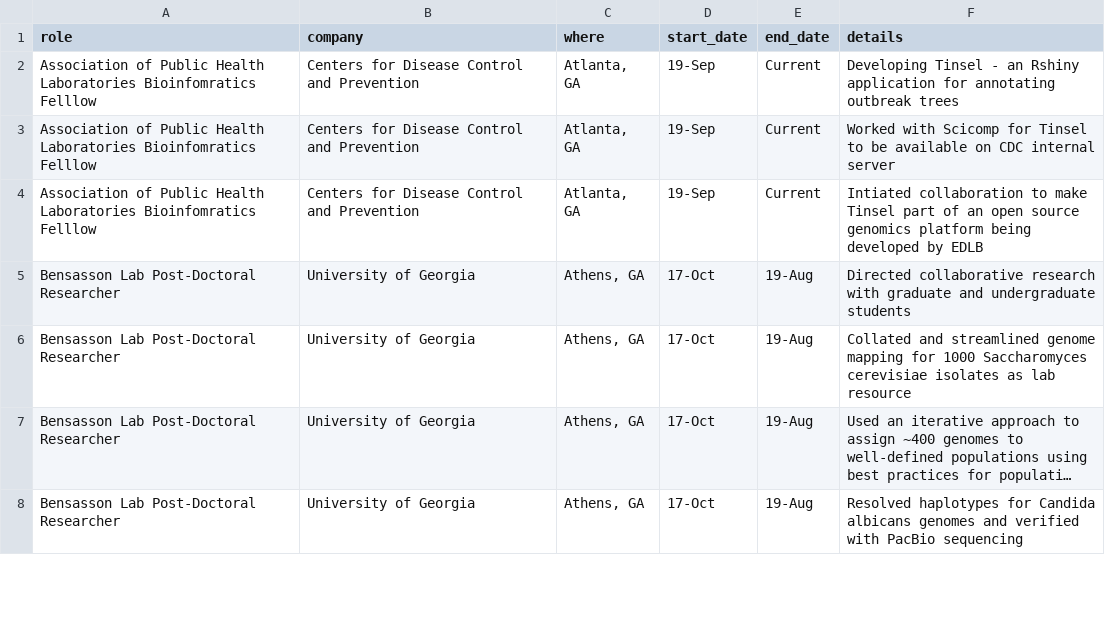
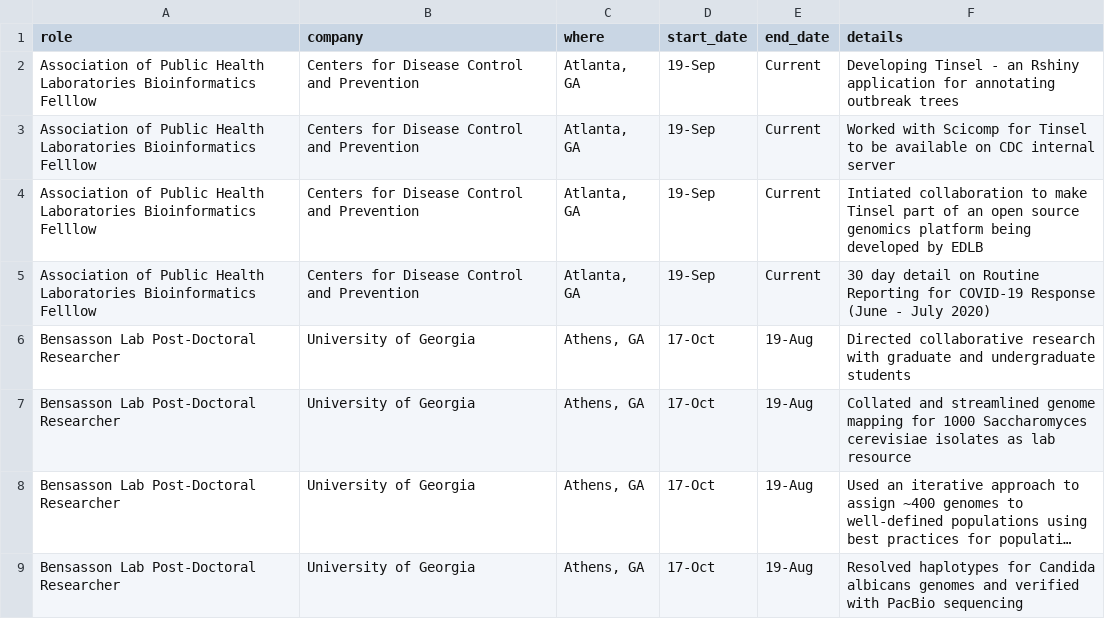
Before and after one commit to jennahamlin/Hamlin.CV, a CSV file: data/appointments.csv, drawn as a sheet; only a part is shown; long unchanged cells end in ….

Commit message:
added line about covid19 detail

```diff
--- a/data/appointments.csv
+++ b/data/appointments.csv
@@ -1,5 +1,6 @@
 role, company, where,start_date,end_date,details
-Association of Public Health Laboratories Bioinfomratics Felllow,Centers for Disease Control and Prevention,"Atlanta, GA",19-Sep,Current,Developing Tinsel - an Rshiny application for annotating outbreak trees
-Association of Public Health Laboratories Bioinfomratics Felllow,Centers for Disease Control and Prevention,"Atlanta, GA",19-Sep,Current,Worked with Scicomp for Tinsel to be available on CDC internal server
-Association of Public Health Laboratories Bioinfomratics Felllow,Centers for Disease Control and Prevention,"Atlanta, GA",19-Sep,Current,Intiated collaboration to make Tinsel part of an open source genomics platform being developed by EDLB
+Association of Public Health Laboratories Bioinformatics Felllow,Centers for Disease Control and Prevention,"Atlanta, GA",19-Sep,Current,Developing Tinsel - an Rshiny application for annotating outbreak trees
+Association of Public Health Laboratories Bioinformatics Felllow,Centers for Disease Control and Prevention,"Atlanta, GA",19-Sep,Current,Worked with Scicomp for Tinsel to be available on CDC internal server
+Association of Public Health Laboratories Bioinformatics Felllow,Centers for Disease Control and Prevention,"Atlanta, GA",19-Sep,Current,Intiated collaboration to make Tinsel part of an open source genomics platform being developed by EDLB
+Association of Public Health Laboratories Bioinformatics Felllow,Centers for Disease Control and Prevention,"Atlanta, GA",19-Sep,Current,30 day detail on Routine Reporting for COVID-19 Response (June - July 2020)
 Bensasson Lab Post-Doctoral Researcher,University of Georgia,"Athens, GA",17-Oct,19-Aug,Directed collaborative research with graduate and undergraduate students
```
Also changed, not shown: 1 other file.
